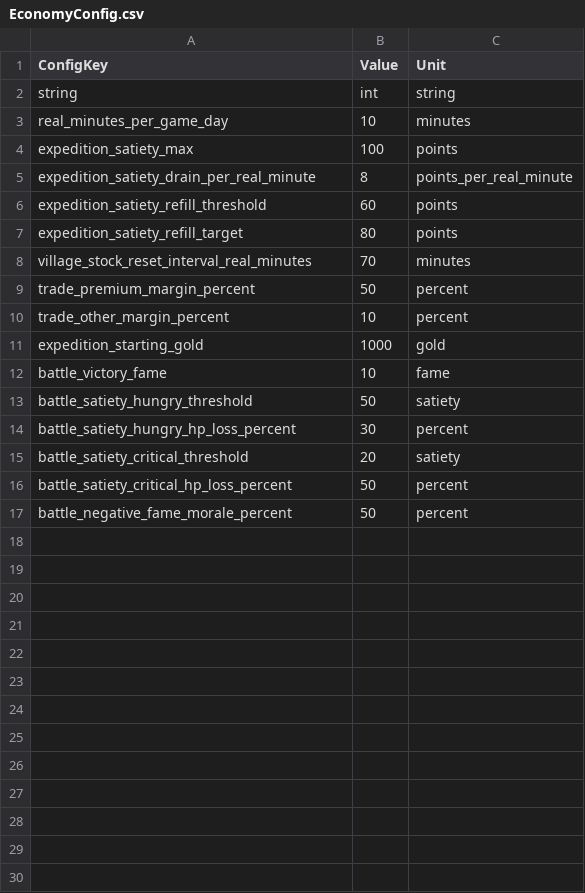
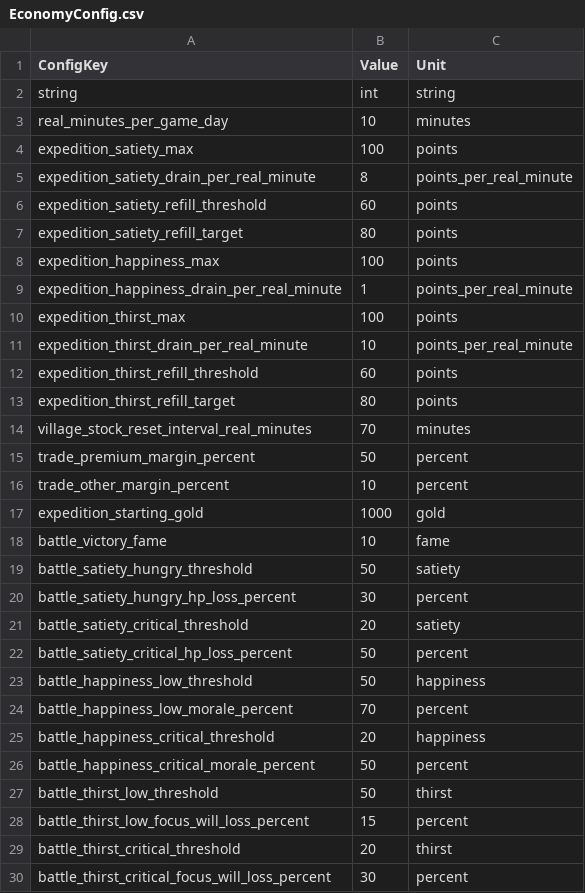
Before and after one commit to beggarking1002/ProjectOCH_Server, a CSV file: Data/EconomyConfig.csv, drawn as a sheet.

```diff
--- a/Data/EconomyConfig.csv
+++ b/Data/EconomyConfig.csv
@@ -7,2 +7,8 @@ expedition_satiety_refill_threshold,60,points
 expedition_satiety_refill_target,80,points
+expedition_happiness_max,100,points
+expedition_happiness_drain_per_real_minute,1,points_per_real_minute
+expedition_thirst_max,100,points
+expedition_thirst_drain_per_real_minute,10,points_per_real_minute
+expedition_thirst_refill_threshold,60,points
+expedition_thirst_refill_target,80,points
 village_stock_reset_interval_real_minutes,70,minutes
@@ -16,2 +22,9 @@ battle_satiety_critical_threshold,20,satiety
 battle_satiety_critical_hp_loss_percent,50,percent
-battle_negative_fame_morale_percent,50,percent
+battle_happiness_low_threshold,50,happiness
+battle_happiness_low_morale_percent,70,percent
+battle_happiness_critical_threshold,20,happiness
+battle_happiness_critical_morale_percent,50,percent
+battle_thirst_low_threshold,50,thirst
+battle_thirst_low_focus_will_loss_percent,15,percent
+battle_thirst_critical_threshold,20,thirst
+battle_thirst_critical_focus_will_loss_percent,30,percent
```
Also changed, not shown: Data/Item.csv, Data/VillageShopStock.csv, 21 other files.
